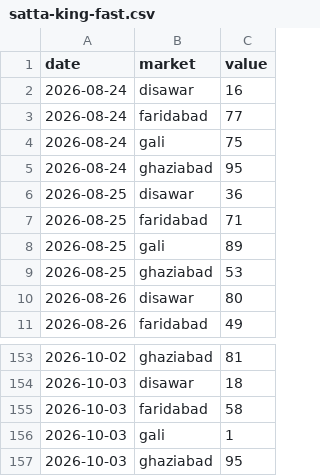
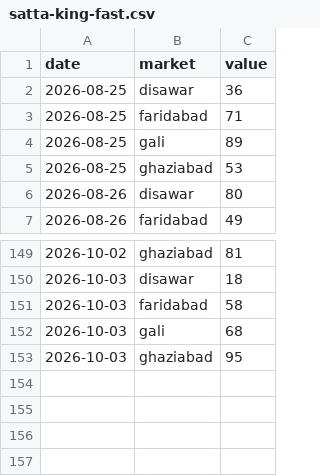
Before and after one commit to vaibhavkumar-WPDEV/predict-satta, a CSV file: data/raw/satta-king-fast.csv, drawn as a sheet; only a part is shown, gaps mark what is left out.

```diff
--- a/data/raw/satta-king-fast.csv
+++ b/data/raw/satta-king-fast.csv
@@ -1,6 +1,2 @@
 date,market,value
-2026-08-24,disawar,16
-2026-08-24,faridabad,77
-2026-08-24,gali,75
-2026-08-24,ghaziabad,95
 2026-08-25,disawar,36
@@ -155,3 +151,3 @@ date,market,value
 2026-10-03,faridabad,58
-2026-10-03,gali,1
+2026-10-03,gali,68
 2026-10-03,ghaziabad,95
```
Also changed, not shown: data/raw/satta-company.csv, data/raw/satta-xpress.csv, 3 other files.
